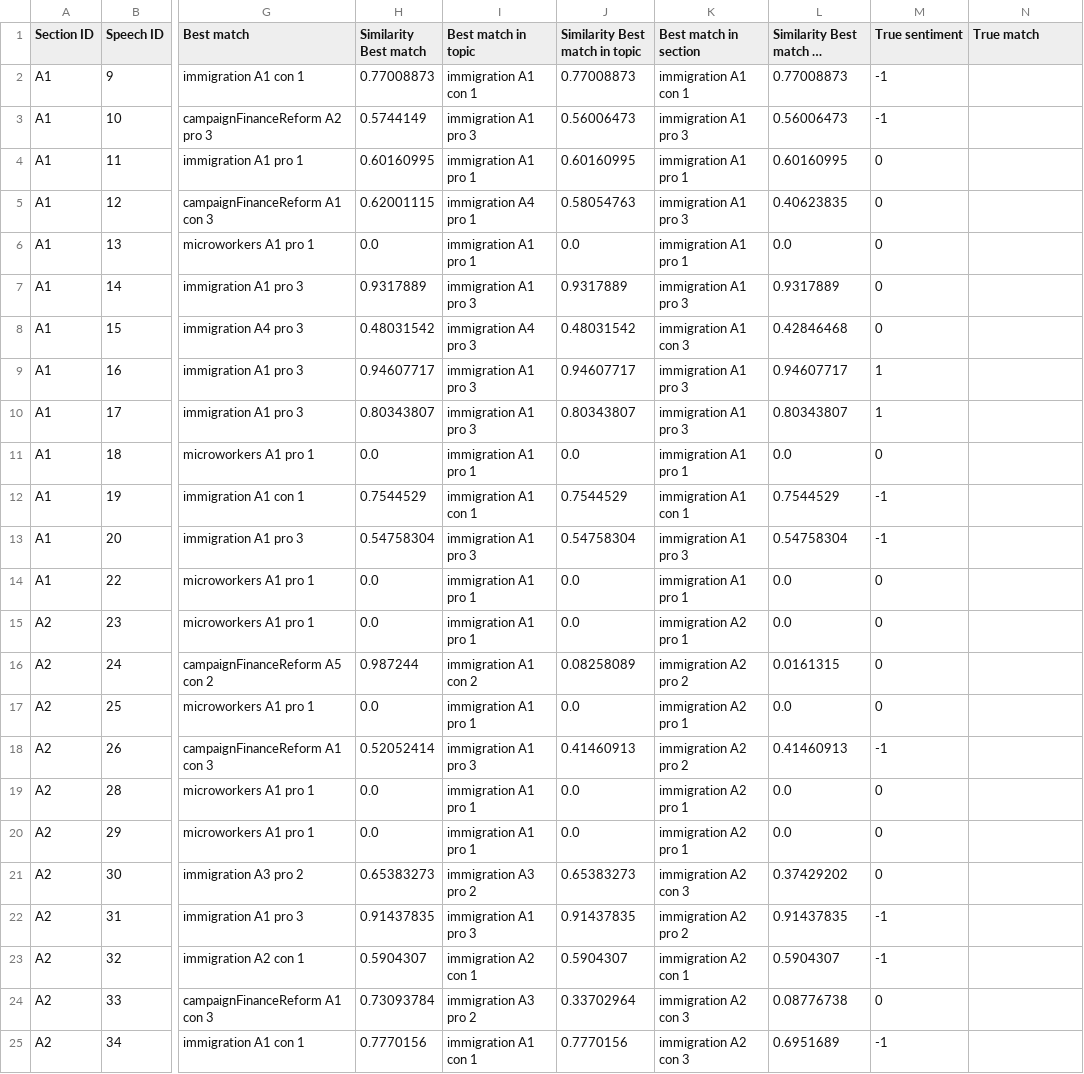
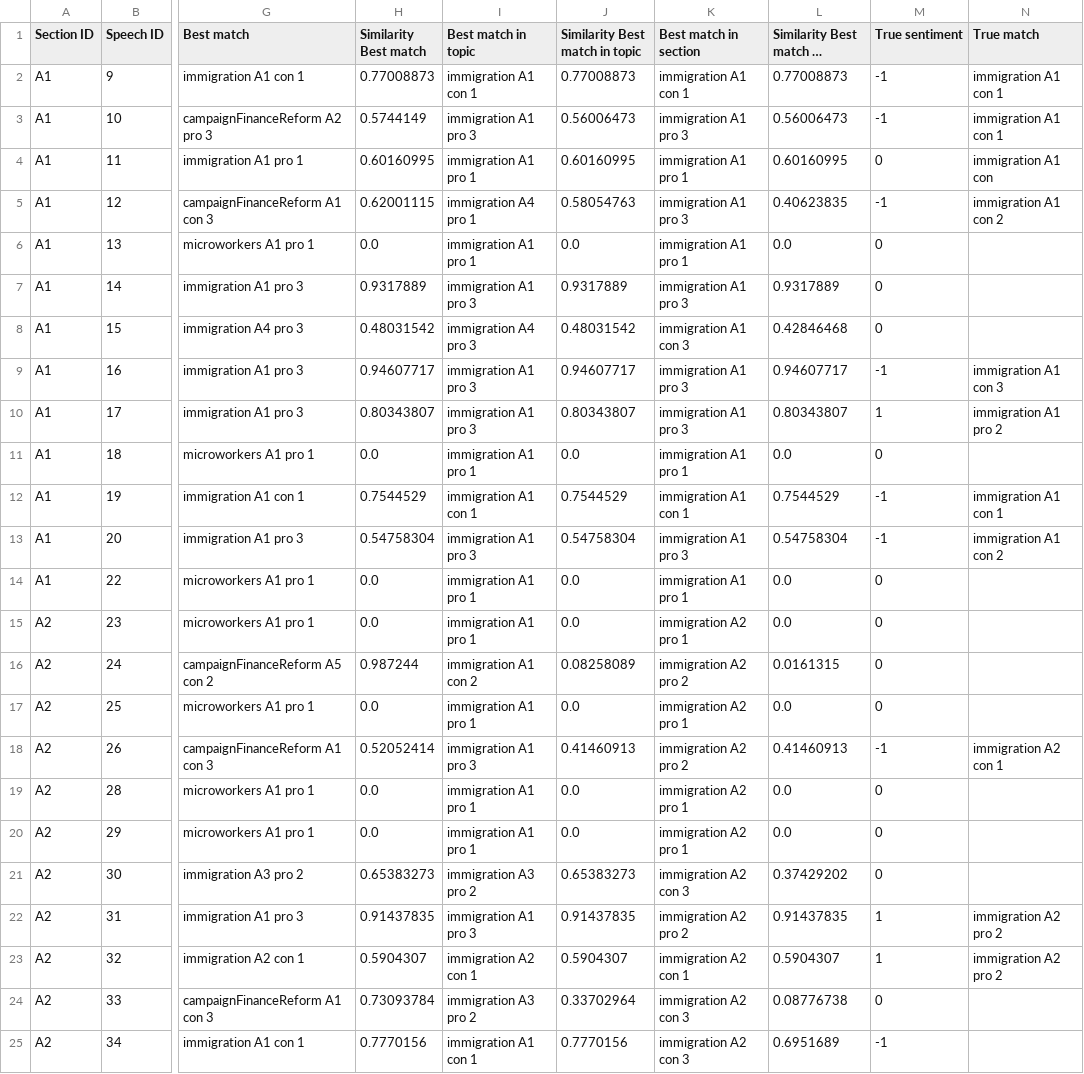
Before and after one commit to wengcindy/automatedagenda, a CSV file: 2019winter2_transcript.csv, drawn as a sheet; only a part is shown, gaps mark what is left out; long unchanged cells end in …; the diff covers the shown part only; the diff names each change by its address in the sheet, - before the commit and + after, or states it on an @@ line.

Commit message:
Finished tagging 2019winter

```diff
--- a/2019winter2_transcript.csv
+++ b/2019winter2_transcript.csv
-N2:N3 (True match): (empty)
+N2:N3 (True match): immigration A1 con 1
-N4 (True match): (empty)
+N4 (True match): immigration A1 con
-M5 (True sentiment): 0
+M5 (True sentiment): -1
-N5 (True match): (empty)
+N5 (True match): immigration A1 con 2
-M9 (True sentiment): 1
+M9 (True sentiment): -1
-N9 (True match): (empty)
+N9 (True match): immigration A1 con 3
-N10 (True match): (empty)
+N10 (True match): immigration A1 pro 2
-N12 (True match): (empty)
+N12 (True match): immigration A1 con 1
-N13 (True match): (empty)
+N13 (True match): immigration A1 con 2
-N18 (True match): (empty)
+N18 (True match): immigration A2 con 1
-M22:M23 (True sentiment): -1
+M22:M23 (True sentiment): 1
-N22:N23 (True match): (empty)
+N22:N23 (True match): immigration A2 pro 2
```
Also changed, not shown: 15 edited cells elsewhere in this file, 2019winter1_transcript.csv, 2019winter3_transcript.csv, 2 other files.
